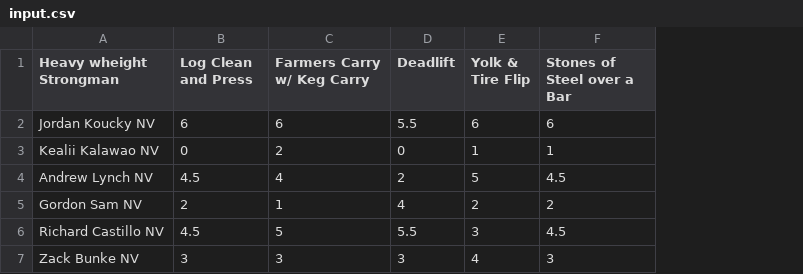
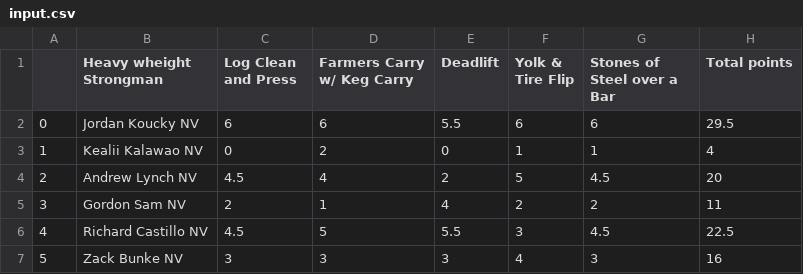
Before and after one commit to SchiavoneJ/Final-Project, a CSV file: input.csv, drawn as a sheet; the diff names each change by its address in the sheet, - before the commit and + after, or states it on an @@ line.

```diff
--- a/input.csv
+++ b/input.csv
+column A, rows 2-7: 0 | 1 | 2 | 3 | 4 | 5
+column H (Total points), rows 2-7: 29.5 | 4 | 20 | 11 | 22.5 | 16
```
Also changed, not shown: 1 other file.
